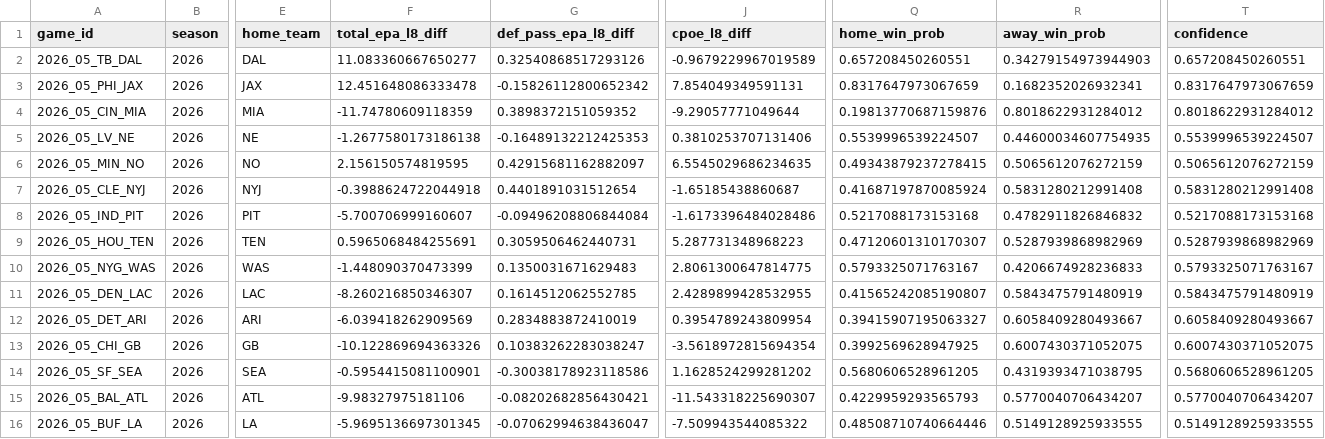
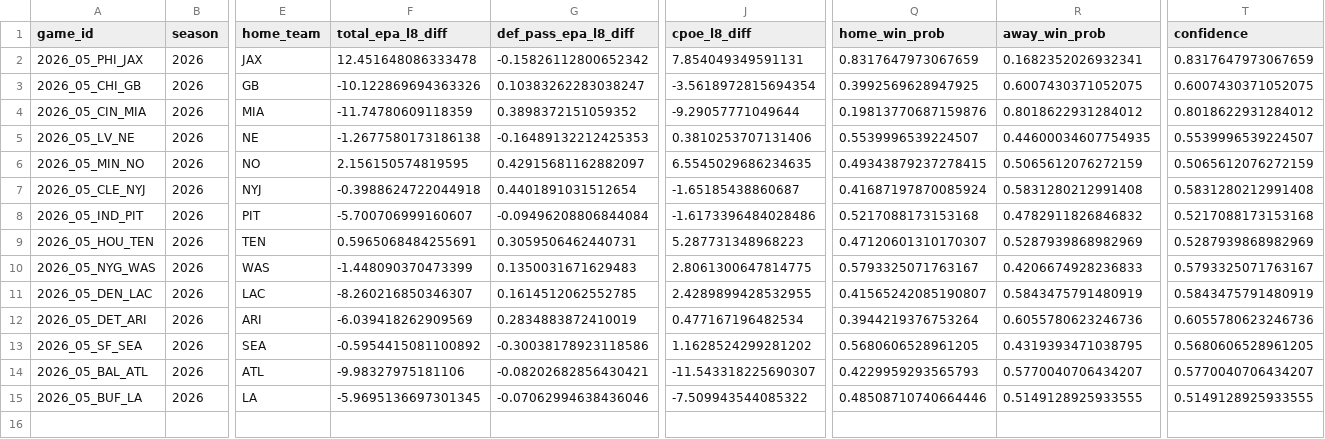
Before and after one commit to capitalareabasketballnetwork-cmyk/SPATS-NFL-MODEL, a CSV file: live/upcoming_predictions.csv, drawn as a sheet; only a part is shown, gaps mark what is left out; removed rows and columns are numbered as before the commit, all else as after; rows hold the shown columns only; the diff names each change by its address in the sheet, - before the commit and + after, or states it on an @@ line.

```diff
--- a/live/upcoming_predictions.csv
+++ b/live/upcoming_predictions.csv
-row 2: 2026_05_TB_DAL | 2026 | DAL | 11.083360667650277 | 0.32540868517293126 | -0.9679229967019589 | 0.657208450260551 | 0.34279154973944903 | 0.657208450260551
@@ row 13 moved to row 3: 2026_05_CHI_GB @@
-J12 (cpoe_l8_diff): 0.3954789243809954
+J12 (cpoe_l8_diff): 0.477167196482534
-Q12 (home_win_prob): 0.39415907195063327
+Q12 (home_win_prob): 0.3944219376753264
-R12 (away_win_prob): 0.6058409280493667
+R12 (away_win_prob): 0.6055780623246736
-T12 (confidence): 0.6058409280493667
+T12 (confidence): 0.6055780623246736
-F13 (total_epa_l8_diff): -0.5954415081100901
+F13 (total_epa_l8_diff): -0.5954415081100892
-G15 (def_pass_epa_l8_diff): -0.07062994638436047
+G15 (def_pass_epa_l8_diff): -0.07062994638436046
```
Also changed, not shown: live/current_team_profiles.csv, live/season_predictions.csv, 1 other file.
